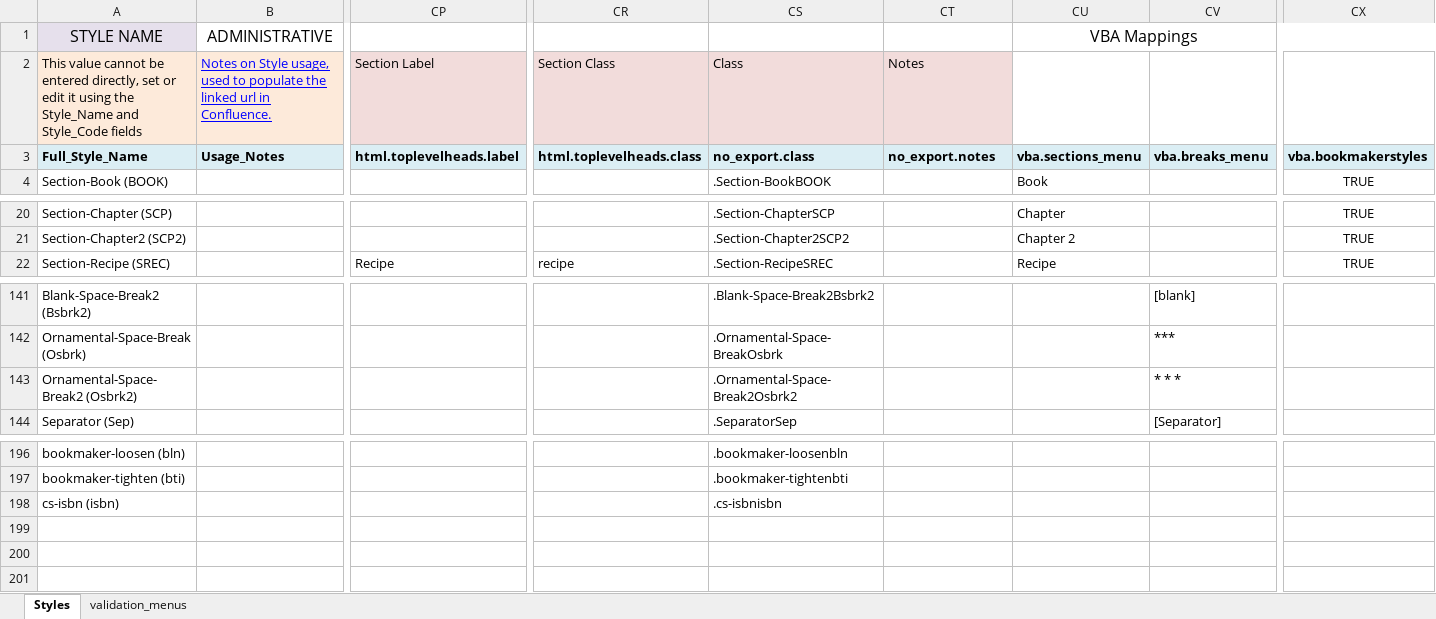
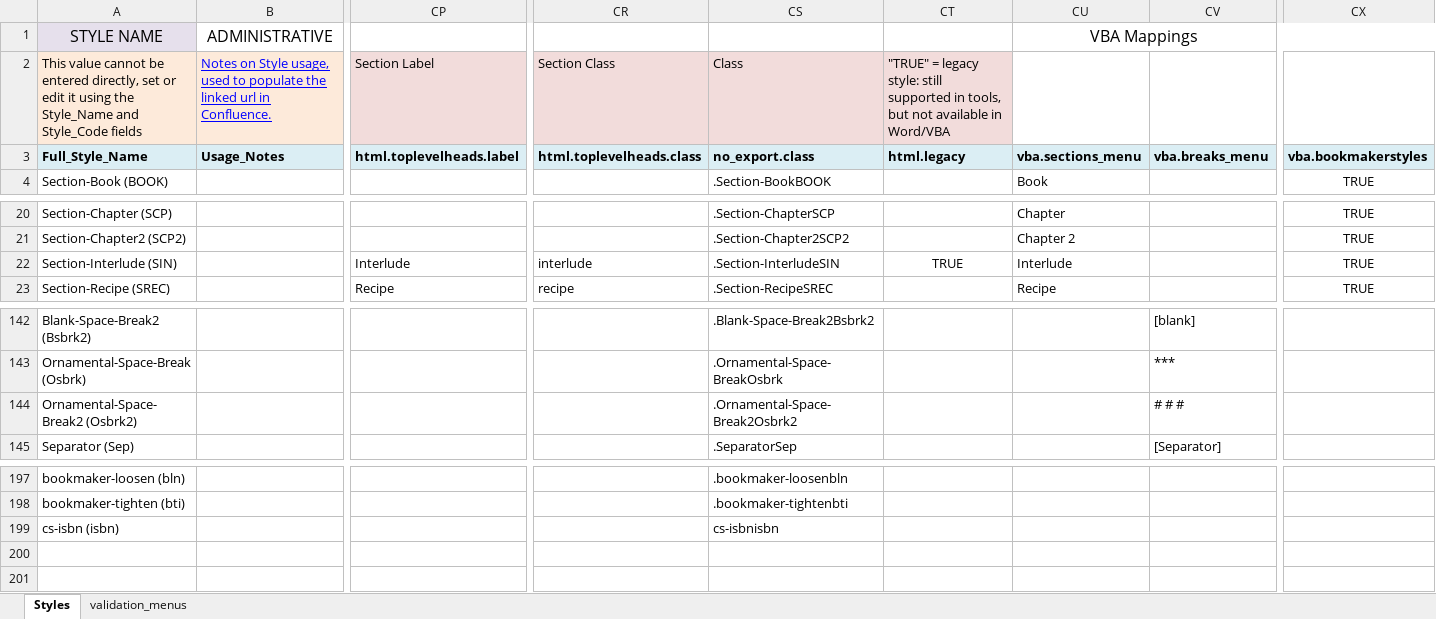
Before and after one commit to macmillanpublishers/RSuite_Word-template, an Excel workbook: StyleTemplate_auto-generate/WordTemplateStyles.xlsm, sheet Styles, drawn as a sheet; only a part is shown, gaps mark what is left out; values as stored, in another font and other column widths than the file's, no borders; conditional formats and table styles not drawn; removed rows and columns are numbered as before the commit, all else as after; rows hold the shown columns only; the diff names each change by its address in the sheet, - before the commit and + after, or states it on an @@ line.

Commit message:
added column for 'legacy', exporting legacy items only to tool-config files, not template/macro files

```diff
--- a/StyleTemplate_auto-generate/WordTemplateStyles.xlsm (sheet Styles)
+++ b/StyleTemplate_auto-generate/WordTemplateStyles.xlsm (sheet Styles)
-CT2: Notes
+CT2: "TRUE" = legacy style: still supported in tools, but not available in Word/VBA
-CT3: no_export.notes
+CT3: html.legacy
+row 22: Section-Interlude (SIN) |  | Interlude | interlude | .Section-InterludeSIN | TRUE | Interlude |  | TRUE
-CV144: * * *
+CV144: # # #
-CS199: .cs-isbnisbn
+CS199: cs-isbnisbn
-row 199: (empty)
```
Also changed, not shown: formulas that keep their value, 6 other files.
